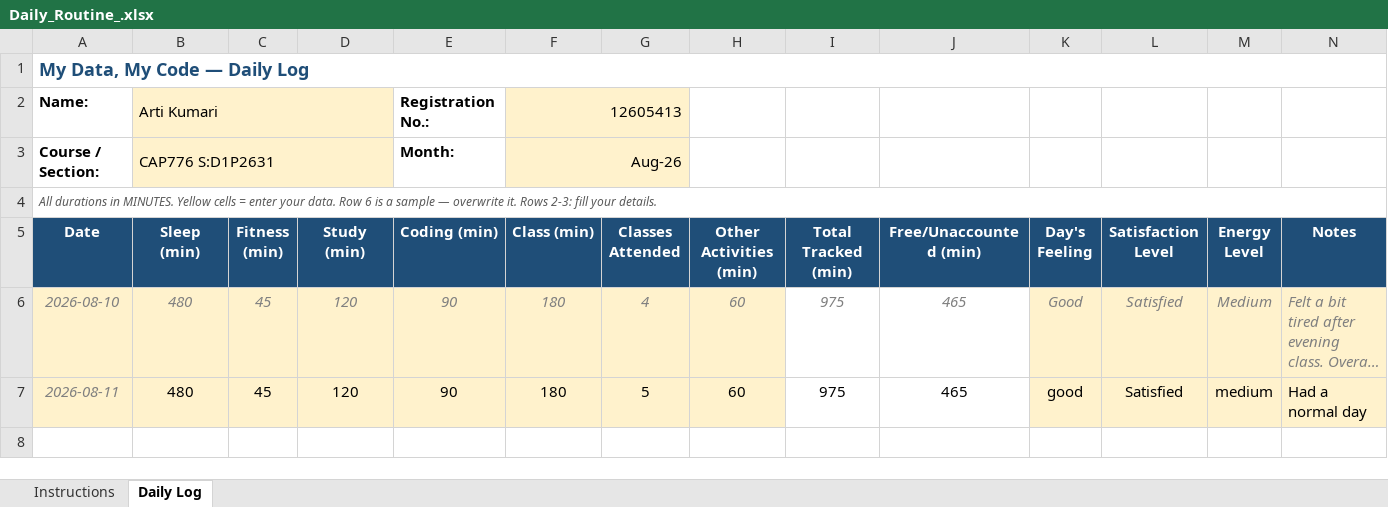
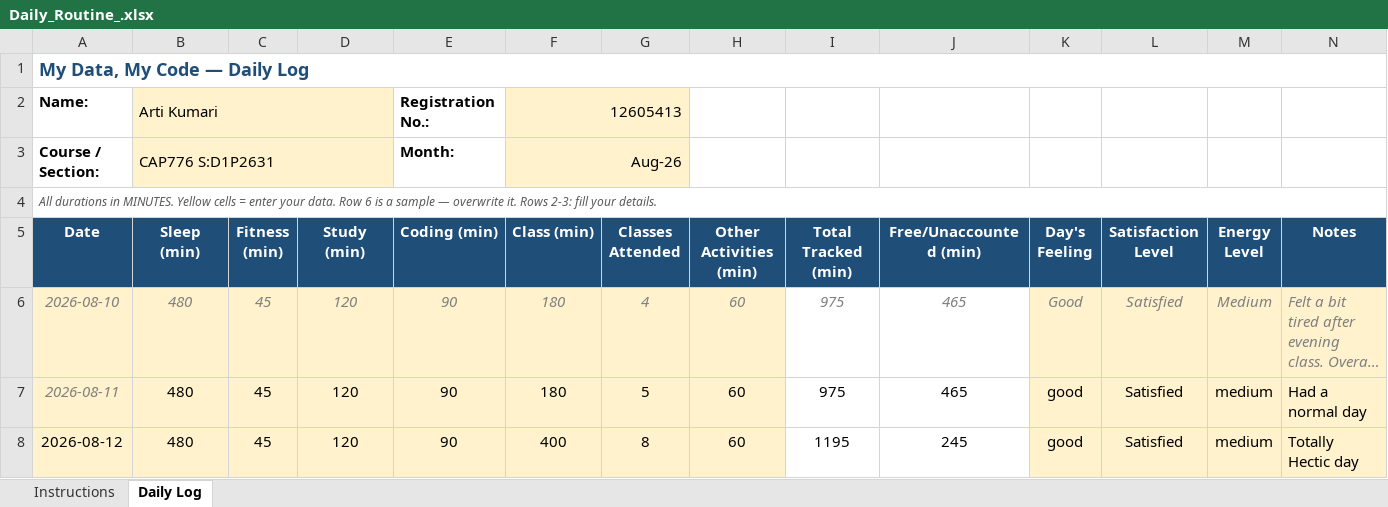
Before and after one commit to Artimishra14/My-Data-My-Story-CAP776--12605413--python, an Excel workbook: Daily_Routine_.xlsx, sheet Daily Log, drawn as a sheet; long unchanged cells end in …; values as stored, in another font and other column widths than the file's, no borders; conditional formats not drawn; the diff names each change by its address in the sheet, - before the commit and + after, or states it on an @@ line.

Commit message:
Updated daily routine 12 Aug

```diff
--- a/Daily_Routine_.xlsx (sheet Daily Log)
+++ b/Daily_Routine_.xlsx (sheet Daily Log)
+row 8: 2026-08-12 | 480 | 45 | 120 | 90 | 400 | 8 | 60 | 1195 | 245 | good | Satisfied | medium | Totally Hectic day
```
